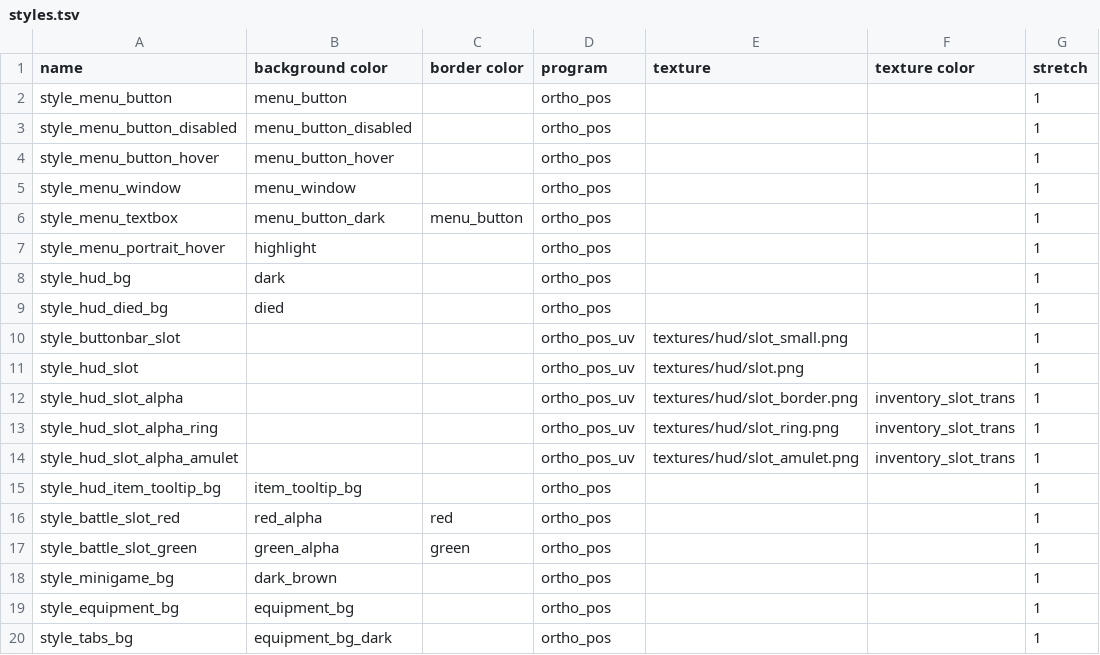
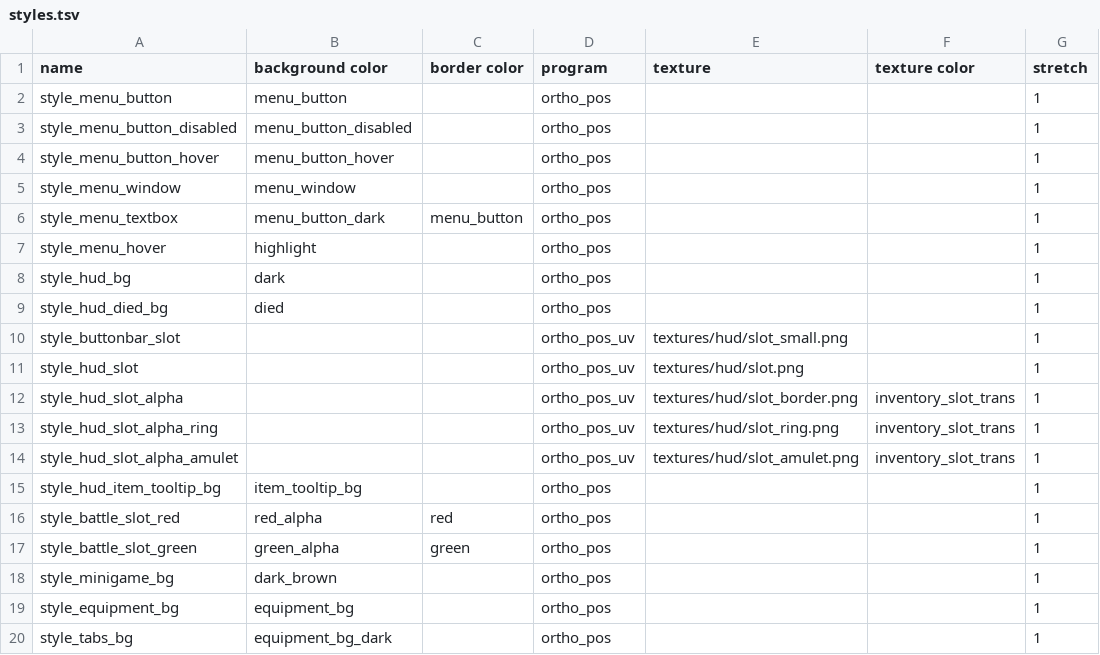
Before and after one commit to jazztickets/choria, a TSV file: working/tables/styles.tsv, drawn as a sheet.

```diff
--- a/working/tables/styles.tsv
+++ b/working/tables/styles.tsv
@@ -6,3 +6,3 @@ style_menu_window	menu_window		ortho_pos			1
 style_menu_textbox	menu_button_dark	menu_button	ortho_pos			1
-style_menu_portrait_hover	highlight		ortho_pos			1
+style_menu_hover	highlight		ortho_pos			1
 style_hud_bg	dark		ortho_pos			1
```
Also changed, not shown: 2 other files.
